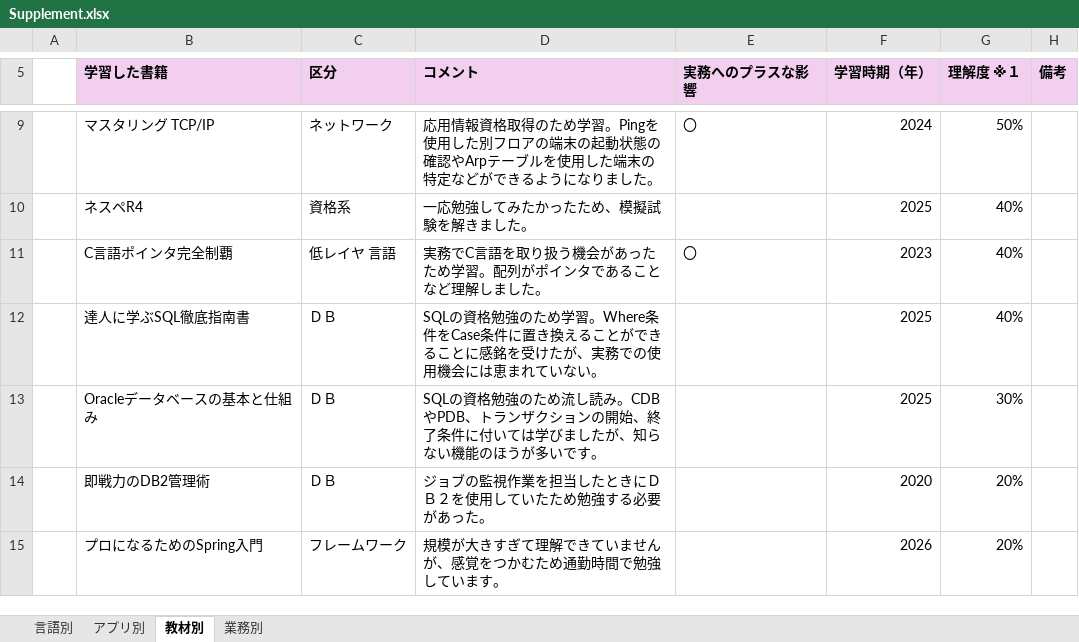
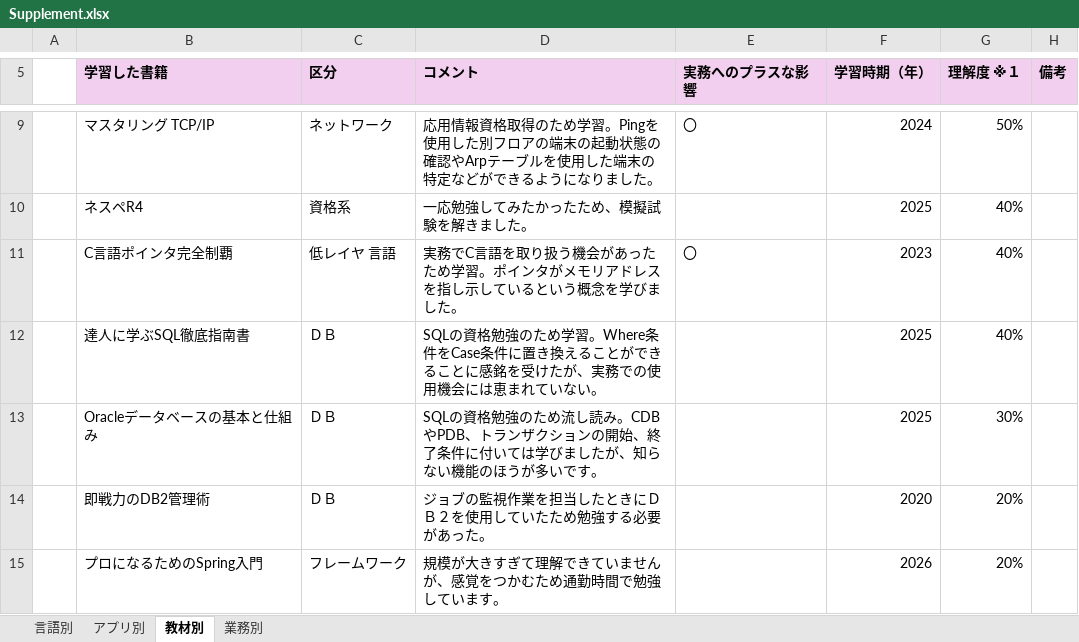
Before and after one commit to Test-Information/portfolio, an Excel workbook: 99_Others/Supplement.xlsx, sheet 教材別, drawn as a sheet; only a part is shown, gaps mark what is left out; values as stored, in another font and other column widths than the file's, no borders; the diff names each change by its address in the sheet, - before the commit and + after, or states it on an @@ line.

```diff
--- a/99_Others/Supplement.xlsx (sheet 教材別)
+++ b/99_Others/Supplement.xlsx (sheet 教材別)
-D11 (コメント): …め学習。配列がポインタであることなど理解しました。
+D11 (コメント): …め学習。ポインタがメモリアドレスを指し示しているという概念を学びました。
```
Also changed, not shown: 97_Mockup/Wire_Frame.xlsx, 1 other file.
